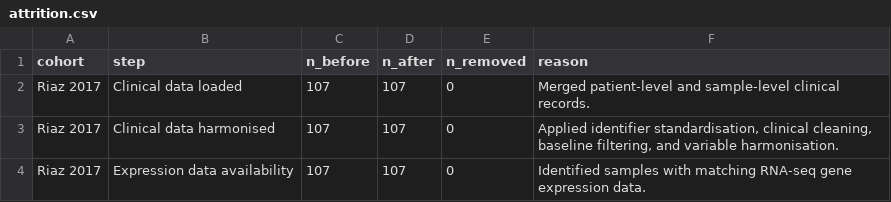
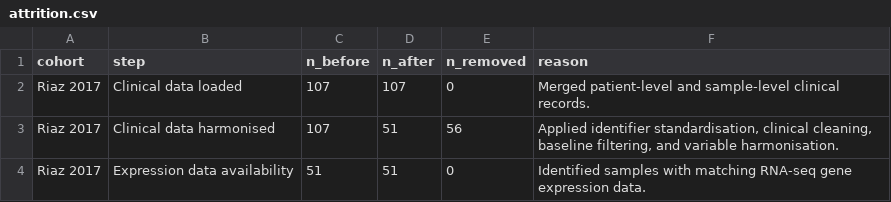
Before and after one commit to gillespieza/melanoma-assignment-3, a CSV file: data/processed/riaz_2017/attrition.csv, drawn as a sheet.

```diff
--- a/data/processed/riaz_2017/attrition.csv
+++ b/data/processed/riaz_2017/attrition.csv
@@ -2,3 +2,3 @@ cohort,step,n_before,n_after,n_removed,reason
 Riaz 2017,Clinical data loaded,107,107,0,Merged patient-level and sample-level clinical records.
-Riaz 2017,Clinical data harmonised,107,107,0,"Applied identifier standardisation, clinical cleaning, baseline filtering, and variable harmonisation."
-Riaz 2017,Expression data availability,107,107,0,Identified samples with matching RNA-seq gene expression data.
+Riaz 2017,Clinical data harmonised,107,51,56,"Applied identifier standardisation, clinical cleaning, baseline filtering, and variable harmonisation."
+Riaz 2017,Expression data availability,51,51,0,Identified samples with matching RNA-seq gene expression data.
```
Also changed, not shown: data/processed/gide_2019/attrition.csv, data/processed/gide_2019/clin_cleaned.csv, 13 other files.
